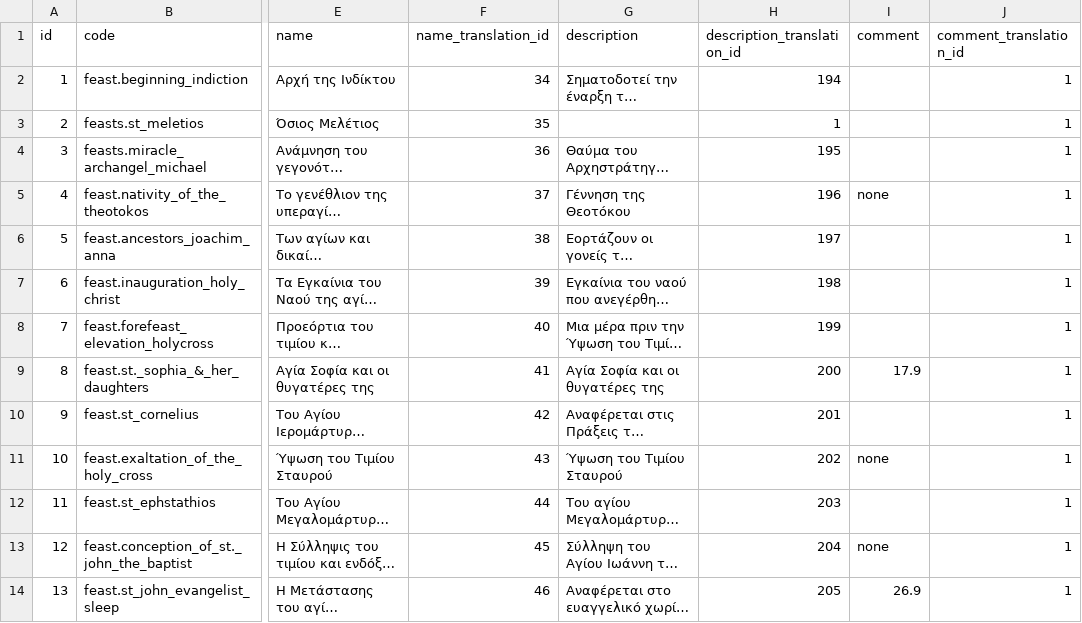
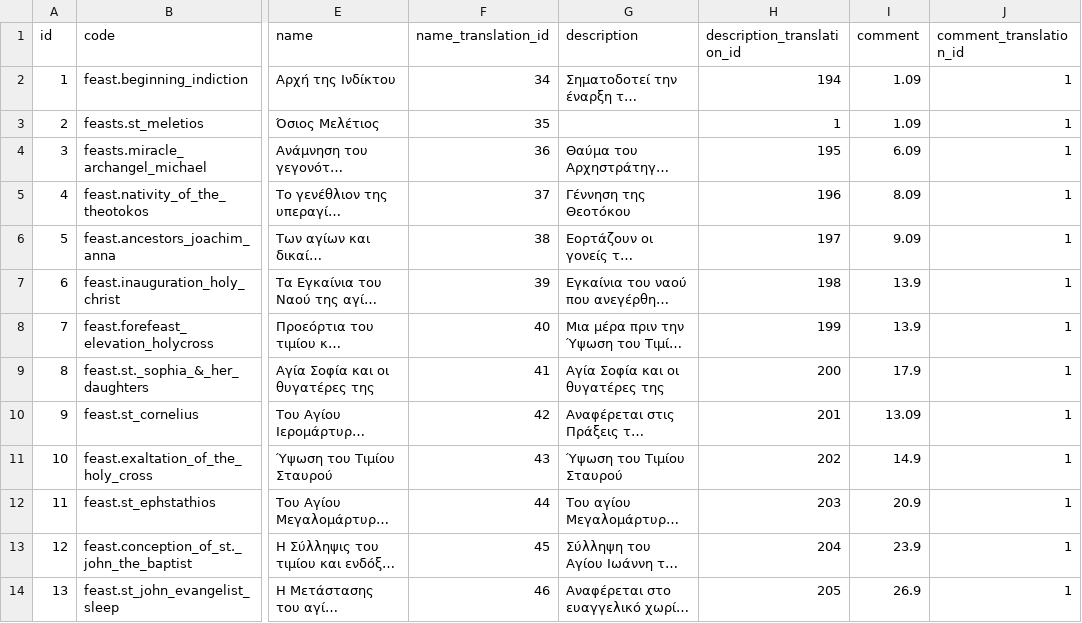
Before and after one commit to ipoulk/mooncalendar, a CSV file: dataset/production/event.csv, drawn as a sheet; only a part is shown, gaps mark what is left out; long unchanged cells end in …; the diff covers the shown part only; the diff names each change by its address in the sheet, - before the commit and + after, or states it on an @@ line.

```diff
--- a/dataset/production/event.csv
+++ b/dataset/production/event.csv
-I2:I3 (comment): (empty)
+I2:I3 (comment): 1.09
-I4 (comment): (empty)
+I4 (comment): 6.09
-I5 (comment): none
+I5 (comment): 8.09
-I6 (comment): (empty)
+I6 (comment): 9.09
-I7:I8 (comment): (empty)
+I7:I8 (comment): 13.9
-I10 (comment): (empty)
+I10 (comment): 13.09
-I11 (comment): none
+I11 (comment): 14.9
-I12 (comment): (empty)
+I12 (comment): 20.9
-I13 (comment): none
+I13 (comment): 23.9
```
Also changed, not shown: 10 edited cells elsewhere in this file, dataset/production/date_rule_type.csv, dataset/production/fasting_type.csv, 8 other files.
